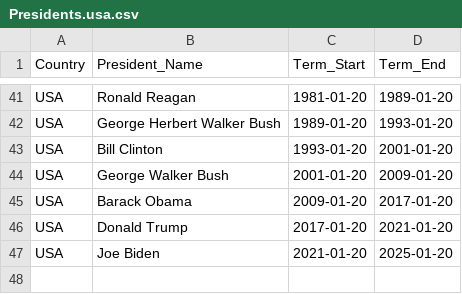
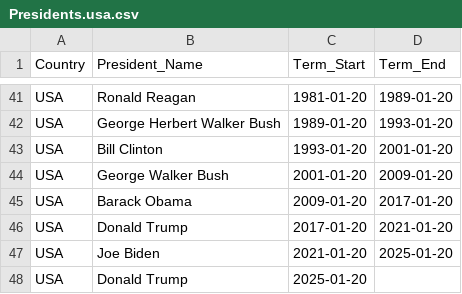
Before and after one commit to homerodp91/Raw_data, a CSV file: Presidents.usa.csv, drawn as a sheet; only a part is shown, gaps mark what is left out.

Commit message:
Add files via upload

```diff
--- a/Presidents.usa.csv
+++ b/Presidents.usa.csv
@@ -47 +47,2 @@ USA,Donald Trump,2017-01-20,2021-01-20
 USA,Joe Biden,2021-01-20,2025-01-20
+USA,Donald Trump,2025-01-20,
```
